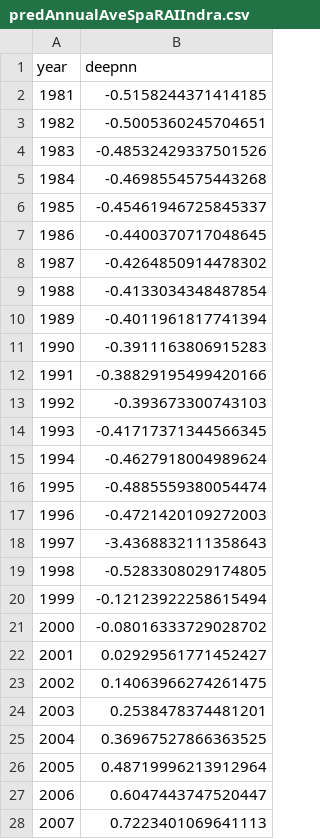
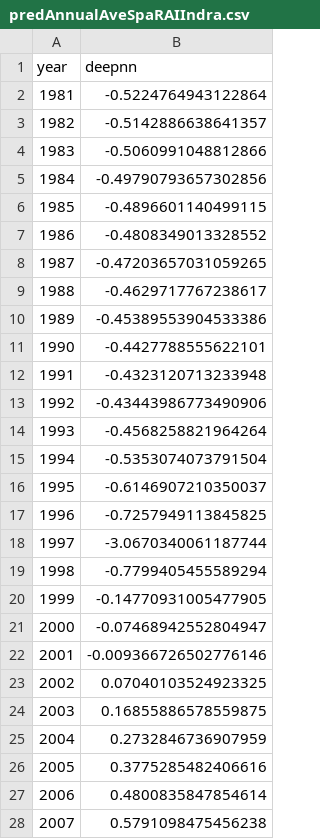
Before and after one commit to sandyherho/IndraAnnDeepEval, a CSV file: data/predAnnualAveSpaRAIIndra.csv, drawn as a sheet; only a part is shown; the diff covers the shown part only.

Commit message:
new data

```diff
--- a/data/predAnnualAveSpaRAIIndra.csv
+++ b/data/predAnnualAveSpaRAIIndra.csv
@@ -1,28 +1,28 @@
 year,deepnn
-1981,-0.5158244371414185
-1982,-0.5005360245704651
-1983,-0.48532429337501526
-1984,-0.4698554575443268
-1985,-0.45461946725845337
-1986,-0.4400370717048645
-1987,-0.4264850914478302
-1988,-0.4133034348487854
-1989,-0.4011961817741394
-1990,-0.3911163806915283
-1991,-0.38829195499420166
-1992,-0.393673300743103
-1993,-0.41717371344566345
-1994,-0.4627918004989624
-1995,-0.4885559380054474
-1996,-0.4721420109272003
-1997,-3.4368832111358643
-1998,-0.5283308029174805
-1999,-0.12123922258615494
-2000,-0.08016333729028702
-2001,0.02929561771452427
-2002,0.14063966274261475
-2003,0.2538478374481201
-2004,0.36967527866363525
-2005,0.48719996213912964
-2006,0.6047443747520447
-2007,0.7223401069641113
+1981,-0.5224764943122864
+1982,-0.5142886638641357
+1983,-0.5060991048812866
+1984,-0.49790793657302856
+1985,-0.4896601140499115
+1986,-0.4808349013328552
+1987,-0.47203657031059265
+1988,-0.4629717767238617
+1989,-0.45389553904533386
+1990,-0.4427788555622101
+1991,-0.4323120713233948
+1992,-0.43443986773490906
+1993,-0.4568258821964264
+1994,-0.5353074073791504
+1995,-0.6146907210350037
+1996,-0.7257949113845825
+1997,-3.0670340061187744
+1998,-0.7799405455589294
+1999,-0.14770931005477905
+2000,-0.07468942552804947
+2001,-0.009366726502776146
+2002,0.07040103524923325
+2003,0.16855886578559875
+2004,0.2732846736907959
+2005,0.3775285482406616
+2006,0.4800835847854614
+2007,0.5791098475456238
```
Also changed, not shown: 15 edited cells elsewhere in this file.
